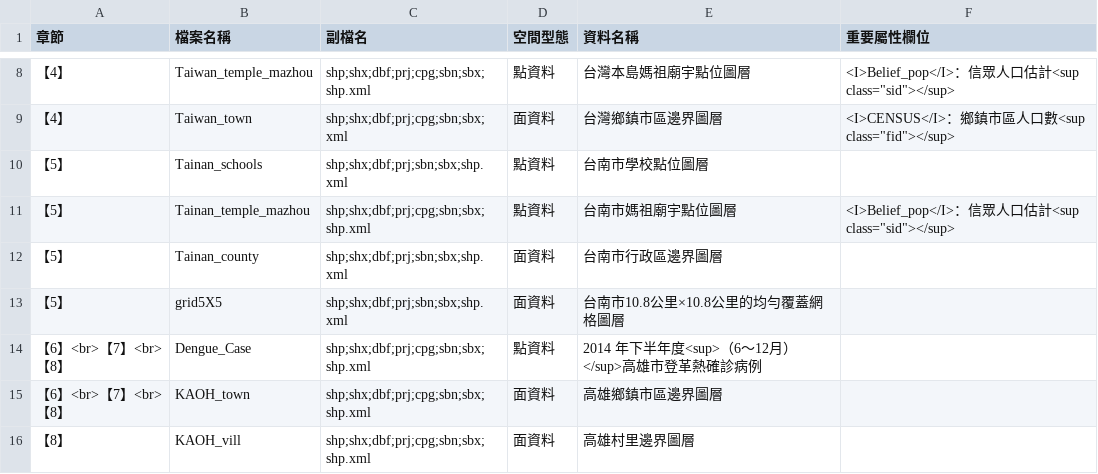
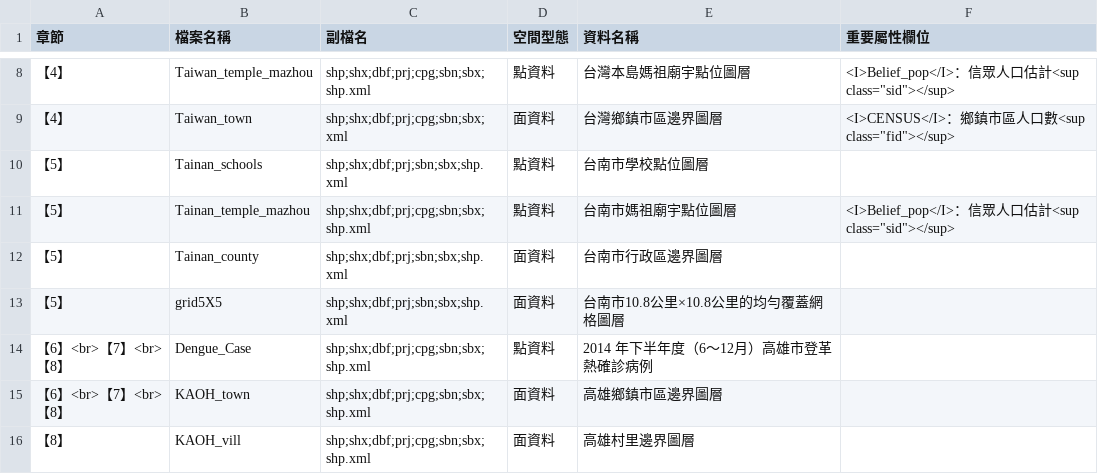
Before and after one commit to wenlab501/SpatialAnalysis, a CSV file: datalist.csv, drawn as a sheet; only a part is shown, gaps mark what is left out.

Commit message:
Update datalist.csv

```diff
--- a/datalist.csv
+++ b/datalist.csv
@@ -13,3 +13,3 @@
 【5】,grid5X5,shp;shx;dbf;prj;sbn;sbx;shp.xml,面資料,台南市10.8公里×10.8公里的均勻覆蓋網格圖層,
-【6】<br>【7】<br>【8】,Dengue_Case,shp;shx;dbf;prj;cpg;sbn;sbx;shp.xml,點資料,2014 年下半年度<sup>（6～12月）</sup>高雄市登革熱確診病例,
+【6】<br>【7】<br>【8】,Dengue_Case,shp;shx;dbf;prj;cpg;sbn;sbx;shp.xml,點資料,2014 年下半年度（6～12月）高雄市登革熱確診病例,
 【6】<br>【7】<br>【8】,KAOH_town,shp;shx;dbf;prj;cpg;sbn;sbx;shp.xml,面資料,高雄鄉鎮市區邊界圖層,
```
